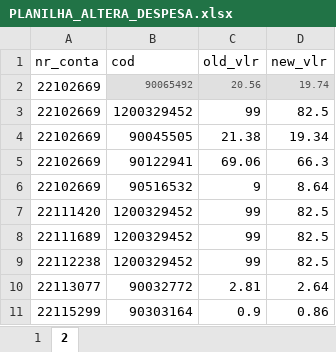
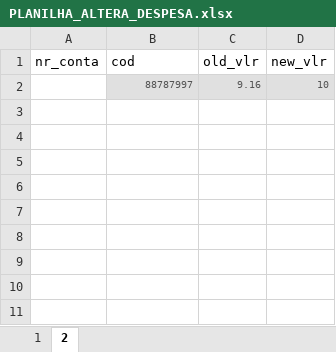
Before and after one commit to elias-ap/AlteradorDeGuiasTISS, an Excel workbook: sources/PLANILHA_ALTERA_DESPESA.xlsx, sheet 2, drawn as a sheet; values as stored, in another font and other column widths than the file's, no borders; table styles not drawn; removed rows and columns are numbered as before the commit, all else as after; the diff names each change by its address in the sheet, - before the commit and + after, or states it on an @@ line.

```diff
--- a/sources/PLANILHA_ALTERA_DESPESA.xlsx (sheet 2)
+++ b/sources/PLANILHA_ALTERA_DESPESA.xlsx (sheet 2)
-row 2: 22102669 | 90065492 | 20.56 | 19.74
-row 3: 22102669 | 1200329452 | 99 | 82.5
-row 4: 22102669 | 90045505 | 21.38 | 19.34
-row 5: 22102669 | 90122941 | 69.06 | 66.3
-row 6: 22102669 | 90516532 | 9 | 8.64
-row 7: 22111420 | 1200329452 | 99 | 82.5
-row 8: 22111689 | 1200329452 | 99 | 82.5
-row 9: 22112238 | 1200329452 | 99 | 82.5
-row 10: 22113077 | 90032772 | 2.81 | 2.64
-row 11: 22115299 | 90303164 | 0.9 | 0.86
+row 2:  | 88787997 | 9.16 | 10
```
Also changed, not shown: sheet 1, 3 other files.
